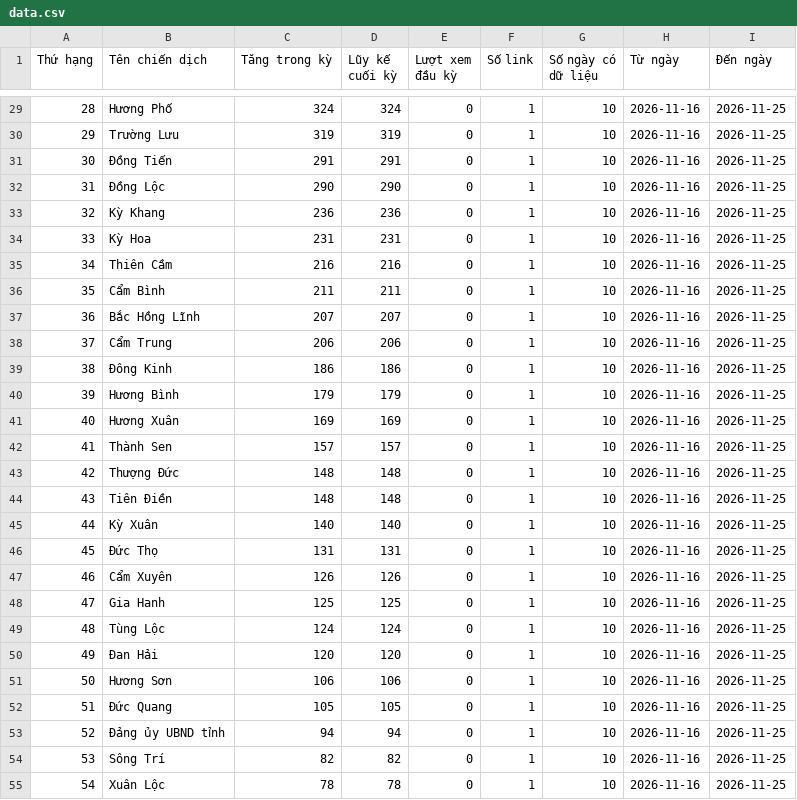
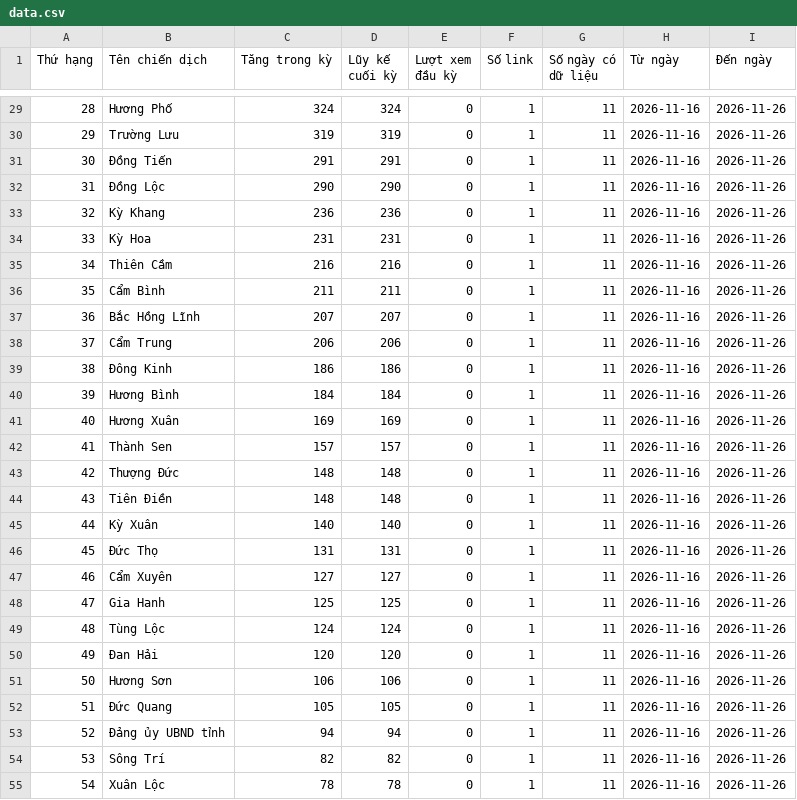
Before and after one commit to phuonglinh-ai/truyenthonghatinh, a CSV file: data.csv, drawn as a sheet; only a part is shown, gaps mark what is left out; the diff covers the shown part only.

```diff
--- a/data.csv
+++ b/data.csv
@@ -29,27 +29,27 @@
-28,Hương Phố,324,324,0,1,10,2026-11-16,2026-11-25
-29,Trường Lưu,319,319,0,1,10,2026-11-16,2026-11-25
-30,Đồng Tiến,291,291,0,1,10,2026-11-16,2026-11-25
-31,Đồng Lộc,290,290,0,1,10,2026-11-16,2026-11-25
-32,Kỳ Khang,236,236,0,1,10,2026-11-16,2026-11-25
-33,Kỳ Hoa,231,231,0,1,10,2026-11-16,2026-11-25
-34,Thiên Cầm,216,216,0,1,10,2026-11-16,2026-11-25
-35,Cẩm Bình,211,211,0,1,10,2026-11-16,2026-11-25
-36,Bắc Hồng Lĩnh,207,207,0,1,10,2026-11-16,2026-11-25
-37,Cẩm Trung,206,206,0,1,10,2026-11-16,2026-11-25
-38,Đông Kinh,186,186,0,1,10,2026-11-16,2026-11-25
-39,Hương Bình,179,179,0,1,10,2026-11-16,2026-11-25
-40,Hương Xuân,169,169,0,1,10,2026-11-16,2026-11-25
-41,Thành Sen,157,157,0,1,10,2026-11-16,2026-11-25
-42,Thượng Đức,148,148,0,1,10,2026-11-16,2026-11-25
-43,Tiên Điền,148,148,0,1,10,2026-11-16,2026-11-25
-44,Kỳ Xuân,140,140,0,1,10,2026-11-16,2026-11-25
-45,Đức Thọ,131,131,0,1,10,2026-11-16,2026-11-25
-46,Cẩm Xuyên,126,126,0,1,10,2026-11-16,2026-11-25
-47,Gia Hanh,125,125,0,1,10,2026-11-16,2026-11-25
-48,Tùng Lộc,124,124,0,1,10,2026-11-16,2026-11-25
-49,Đan Hải,120,120,0,1,10,2026-11-16,2026-11-25
-50,Hương Sơn,106,106,0,1,10,2026-11-16,2026-11-25
-51,Đức Quang,105,105,0,1,10,2026-11-16,2026-11-25
-52,Đảng ủy UBND tỉnh,94,94,0,1,10,2026-11-16,2026-11-25
-53,Sông Trí,82,82,0,1,10,2026-11-16,2026-11-25
-54,Xuân Lộc,78,78,0,1,10,2026-11-16,2026-11-25
+28,Hương Phố,324,324,0,1,11,2026-11-16,2026-11-26
+29,Trường Lưu,319,319,0,1,11,2026-11-16,2026-11-26
+30,Đồng Tiến,291,291,0,1,11,2026-11-16,2026-11-26
+31,Đồng Lộc,290,290,0,1,11,2026-11-16,2026-11-26
+32,Kỳ Khang,236,236,0,1,11,2026-11-16,2026-11-26
+33,Kỳ Hoa,231,231,0,1,11,2026-11-16,2026-11-26
+34,Thiên Cầm,216,216,0,1,11,2026-11-16,2026-11-26
+35,Cẩm Bình,211,211,0,1,11,2026-11-16,2026-11-26
+36,Bắc Hồng Lĩnh,207,207,0,1,11,2026-11-16,2026-11-26
+37,Cẩm Trung,206,206,0,1,11,2026-11-16,2026-11-26
+38,Đông Kinh,186,186,0,1,11,2026-11-16,2026-11-26
+39,Hương Bình,184,184,0,1,11,2026-11-16,2026-11-26
+40,Hương Xuân,169,169,0,1,11,2026-11-16,2026-11-26
+41,Thành Sen,157,157,0,1,11,2026-11-16,2026-11-26
+42,Thượng Đức,148,148,0,1,11,2026-11-16,2026-11-26
+43,Tiên Điền,148,148,0,1,11,2026-11-16,2026-11-26
+44,Kỳ Xuân,140,140,0,1,11,2026-11-16,2026-11-26
+45,Đức Thọ,131,131,0,1,11,2026-11-16,2026-11-26
+46,Cẩm Xuyên,127,127,0,1,11,2026-11-16,2026-11-26
+47,Gia Hanh,125,125,0,1,11,2026-11-16,2026-11-26
+48,Tùng Lộc,124,124,0,1,11,2026-11-16,2026-11-26
+49,Đan Hải,120,120,0,1,11,2026-11-16,2026-11-26
+50,Hương Sơn,106,106,0,1,11,2026-11-16,2026-11-26
+51,Đức Quang,105,105,0,1,11,2026-11-16,2026-11-26
+52,Đảng ủy UBND tỉnh,94,94,0,1,11,2026-11-16,2026-11-26
+53,Sông Trí,82,82,0,1,11,2026-11-16,2026-11-26
+54,Xuân Lộc,78,78,0,1,11,2026-11-16,2026-11-26
```
Also changed, not shown: 108 edited cells elsewhere in this file.
